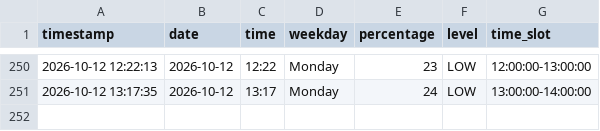
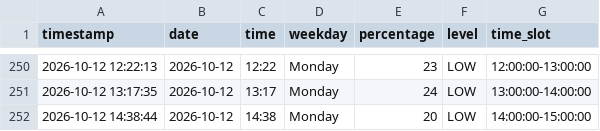
Before and after one commit to Gallenkamp/AIBarmen, a CSV file: data/occupancy.csv, drawn as a sheet; only a part is shown, gaps mark what is left out.

```diff
--- a/data/occupancy.csv
+++ b/data/occupancy.csv
@@ -251 +251,2 @@ timestamp,date,time,weekday,percentage,level,time_slot
 2026-10-12 13:17:35,2026-10-12,13:17,Monday,24,LOW,13:00:00-14:00:00
+2026-10-12 14:38:44,2026-10-12,14:38,Monday,20,LOW,14:00:00-15:00:00
```
Also changed, not shown: 2 other files.
